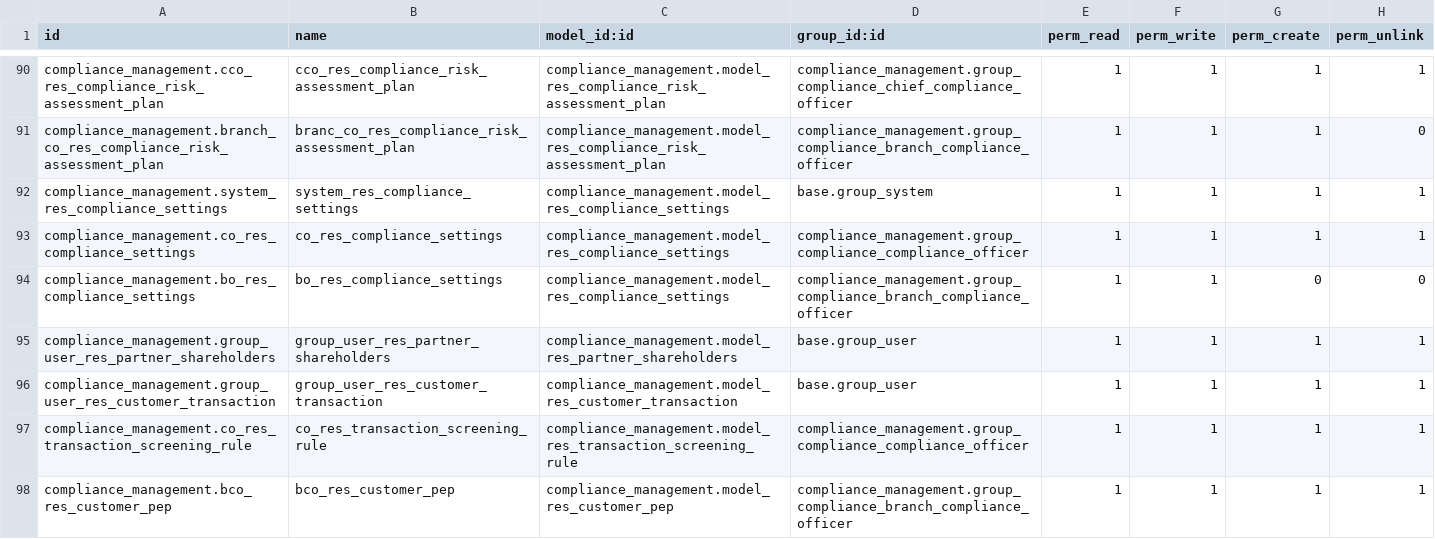
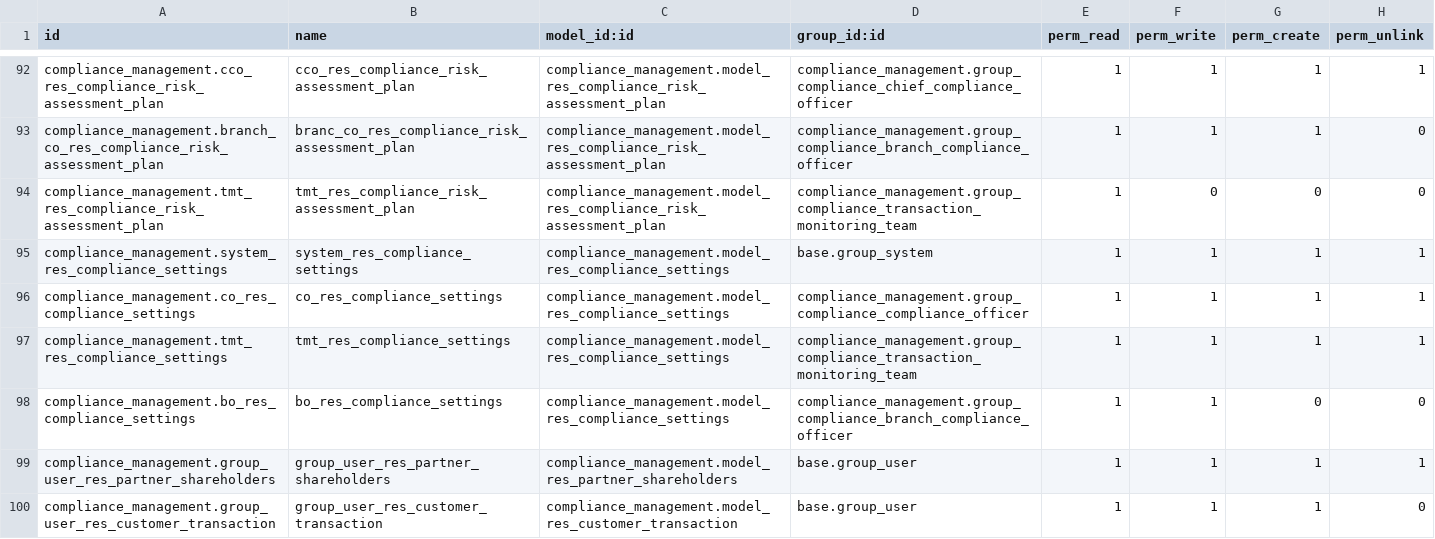
Before and after one commit to novaji-introserve/matrics-app, a CSV file: compliance_management/security/ir.model.access.csv, drawn as a sheet; only a part is shown, gaps mark what is left out; the shorter side is filled out with more unchanged rows; the diff covers the shown part only.

Commit message:
added access groups for RM and TMT

```diff
--- a/compliance_management/security/ir.model.access.csv
+++ b/compliance_management/security/ir.model.access.csv
@@ -91,6 +93,8 @@ compliance_management.cco_res_compliance_risk_assessment_plan,cco_res_compliance
 compliance_management.branch_co_res_compliance_risk_assessment_plan,branc_co_res_compliance_risk_assessment_plan,compliance_management.model_res_compliance_risk_assessment_plan,compliance_management.group_compliance_branch_compliance_officer,1,1,1,0
+compliance_management.tmt_res_compliance_risk_assessment_plan,tmt_res_compliance_risk_assessment_plan,compliance_management.model_res_compliance_risk_assessment_plan,compliance_management.group_compliance_transaction_monitoring_team,1,0,0,0
 compliance_management.system_res_compliance_settings,system_res_compliance_settings,compliance_management.model_res_compliance_settings,base.group_system,1,1,1,1
 compliance_management.co_res_compliance_settings,co_res_compliance_settings,compliance_management.model_res_compliance_settings,compliance_management.group_compliance_compliance_officer,1,1,1,1
+compliance_management.tmt_res_compliance_settings,tmt_res_compliance_settings,compliance_management.model_res_compliance_settings,compliance_management.group_compliance_transaction_monitoring_team,1,1,1,1
 compliance_management.bo_res_compliance_settings,bo_res_compliance_settings,compliance_management.model_res_compliance_settings,compliance_management.group_compliance_branch_compliance_officer,1,1,0,0
 compliance_management.group_user_res_partner_shareholders,group_user_res_partner_shareholders,compliance_management.model_res_partner_shareholders,base.group_user,1,1,1,1
-compliance_management.group_user_res_customer_transaction,group_user_res_customer_transaction,compliance_management.model_res_customer_transaction,base.group_user,1,1,1,1
+compliance_management.group_user_res_customer_transaction,group_user_res_customer_transaction,compliance_management.model_res_customer_transaction,base.group_user,1,1,1,0
```
Also changed, not shown: 13 added rows, 6 removed rows and 2 edited cells elsewhere in this file, 5 other files.
